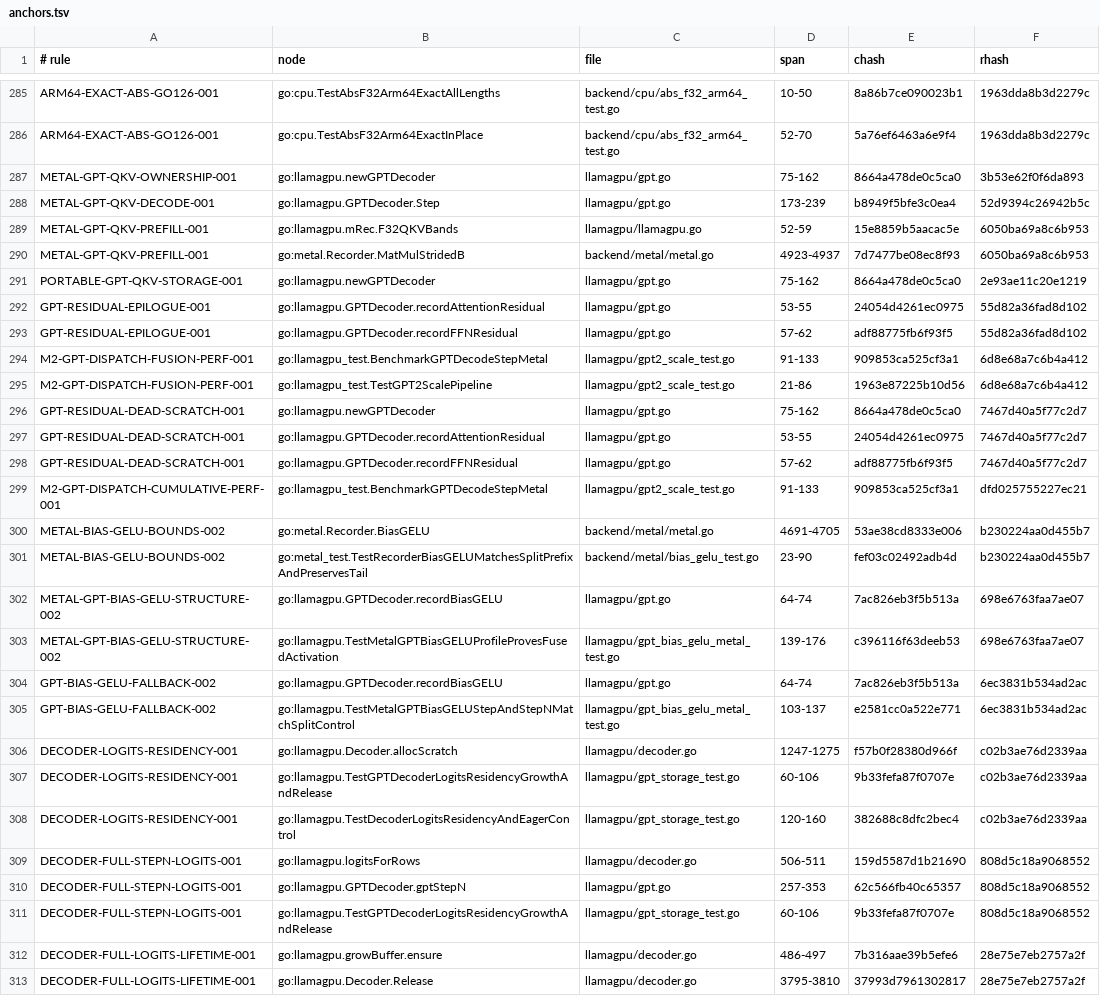
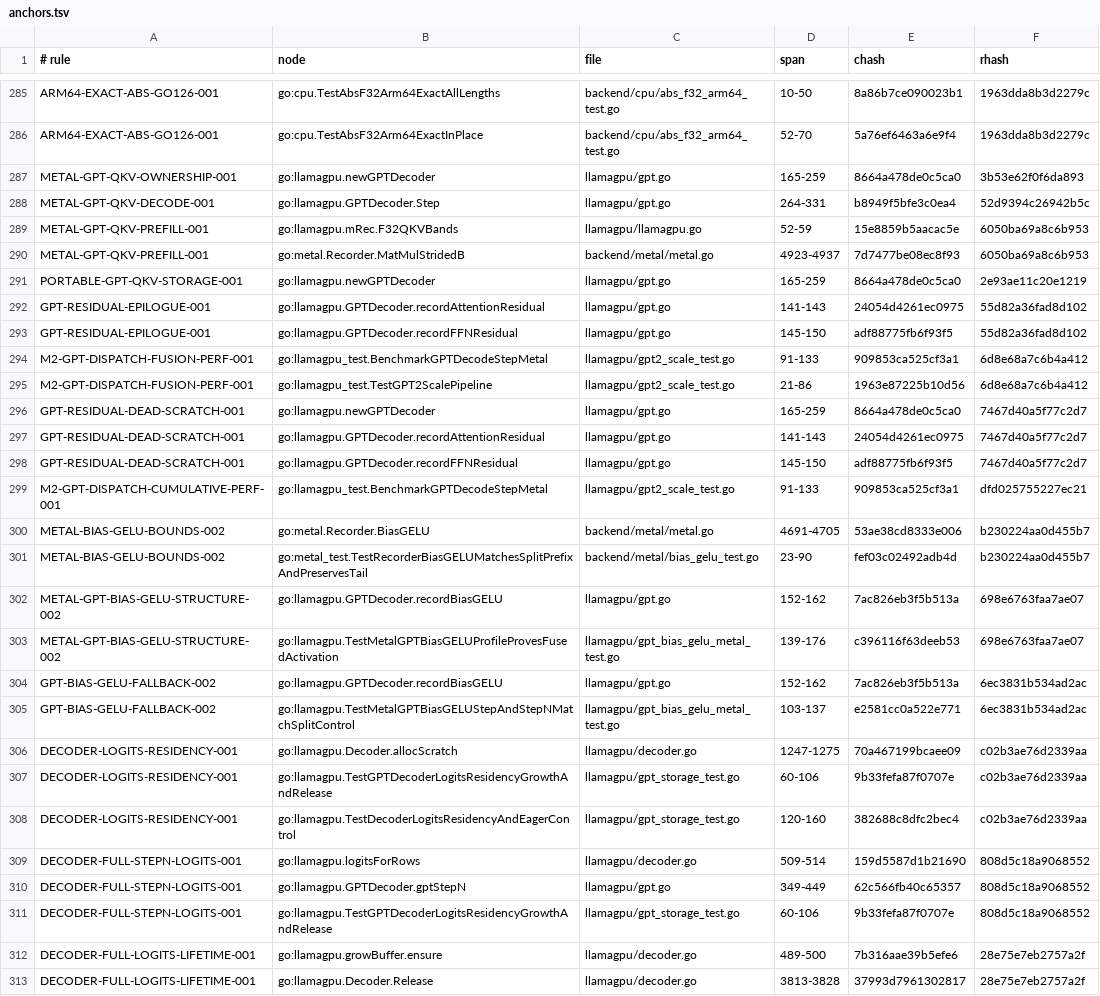
Before and after one commit to jxsl13/goai, a TSV file: .spectackle/anchors.tsv, drawn as a sheet; only a part is shown, gaps mark what is left out; the diff covers the shown part only.

```diff
--- a/.spectackle/anchors.tsv
+++ b/.spectackle/anchors.tsv
@@ -286,14 +286,14 @@ ARM64-EXACT-ABS-GO126-001	go:cpu.TestAbsF32Arm64ExactAllLengths	backend/cpu/abs_
 ARM64-EXACT-ABS-GO126-001	go:cpu.TestAbsF32Arm64ExactInPlace	backend/cpu/abs_f32_arm64_test.go	52-70	5a76ef6463a6e9f4	1963dda8b3d2279c
-METAL-GPT-QKV-OWNERSHIP-001	go:llamagpu.newGPTDecoder	llamagpu/gpt.go	75-162	8664a478de0c5ca0	3b53e62f0f6da893
-METAL-GPT-QKV-DECODE-001	go:llamagpu.GPTDecoder.Step	llamagpu/gpt.go	173-239	b8949f5bfe3c0ea4	52d9394c26942b5c
+METAL-GPT-QKV-OWNERSHIP-001	go:llamagpu.newGPTDecoder	llamagpu/gpt.go	165-259	8664a478de0c5ca0	3b53e62f0f6da893
+METAL-GPT-QKV-DECODE-001	go:llamagpu.GPTDecoder.Step	llamagpu/gpt.go	264-331	b8949f5bfe3c0ea4	52d9394c26942b5c
 METAL-GPT-QKV-PREFILL-001	go:llamagpu.mRec.F32QKVBands	llamagpu/llamagpu.go	52-59	15e8859b5aacac5e	6050ba69a8c6b953
 METAL-GPT-QKV-PREFILL-001	go:metal.Recorder.MatMulStridedB	backend/metal/metal.go	4923-4937	7d7477be08ec8f93	6050ba69a8c6b953
-PORTABLE-GPT-QKV-STORAGE-001	go:llamagpu.newGPTDecoder	llamagpu/gpt.go	75-162	8664a478de0c5ca0	2e93ae11c20e1219
-GPT-RESIDUAL-EPILOGUE-001	go:llamagpu.GPTDecoder.recordAttentionResidual	llamagpu/gpt.go	53-55	24054d4261ec0975	55d82a36fad8d102
-GPT-RESIDUAL-EPILOGUE-001	go:llamagpu.GPTDecoder.recordFFNResidual	llamagpu/gpt.go	57-62	adf88775fb6f93f5	55d82a36fad8d102
+PORTABLE-GPT-QKV-STORAGE-001	go:llamagpu.newGPTDecoder	llamagpu/gpt.go	165-259	8664a478de0c5ca0	2e93ae11c20e1219
+GPT-RESIDUAL-EPILOGUE-001	go:llamagpu.GPTDecoder.recordAttentionResidual	llamagpu/gpt.go	141-143	24054d4261ec0975	55d82a36fad8d102
+GPT-RESIDUAL-EPILOGUE-001	go:llamagpu.GPTDecoder.recordFFNResidual	llamagpu/gpt.go	145-150	adf88775fb6f93f5	55d82a36fad8d102
 M2-GPT-DISPATCH-FUSION-PERF-001	go:llamagpu_test.BenchmarkGPTDecodeStepMetal	llamagpu/gpt2_scale_test.go	91-133	909853ca525cf3a1	6d8e68a7c6b4a412
 M2-GPT-DISPATCH-FUSION-PERF-001	go:llamagpu_test.TestGPT2ScalePipeline	llamagpu/gpt2_scale_test.go	21-86	1963e87225b10d56	6d8e68a7c6b4a412
-GPT-RESIDUAL-DEAD-SCRATCH-001	go:llamagpu.newGPTDecoder	llamagpu/gpt.go	75-162	8664a478de0c5ca0	7467d40a5f77c2d7
-GPT-RESIDUAL-DEAD-SCRATCH-001	go:llamagpu.GPTDecoder.recordAttentionResidual	llamagpu/gpt.go	53-55	24054d4261ec0975	7467d40a5f77c2d7
-GPT-RESIDUAL-DEAD-SCRATCH-001	go:llamagpu.GPTDecoder.recordFFNResidual	llamagpu/gpt.go	57-62	adf88775fb6f93f5	7467d40a5f77c2d7
+GPT-RESIDUAL-DEAD-SCRATCH-001	go:llamagpu.newGPTDecoder	llamagpu/gpt.go	165-259	8664a478de0c5ca0	7467d40a5f77c2d7
+GPT-RESIDUAL-DEAD-SCRATCH-001	go:llamagpu.GPTDecoder.recordAttentionResidual	llamagpu/gpt.go	141-143	24054d4261ec0975	7467d40a5f77c2d7
+GPT-RESIDUAL-DEAD-SCRATCH-001	go:llamagpu.GPTDecoder.recordFFNResidual	llamagpu/gpt.go	145-150	adf88775fb6f93f5	7467d40a5f77c2d7
 M2-GPT-DISPATCH-CUMULATIVE-PERF-001	go:llamagpu_test.BenchmarkGPTDecodeStepMetal	llamagpu/gpt2_scale_test.go	91-133	909853ca525cf3a1	dfd025755227ec21
@@ -301,13 +301,13 @@ METAL-BIAS-GELU-BOUNDS-002	go:metal.Recorder.BiasGELU	backend/metal/metal.go	469
 METAL-BIAS-GELU-BOUNDS-002	go:metal_test.TestRecorderBiasGELUMatchesSplitPrefixAndPreservesTail	backend/metal/bias_gelu_test.go	23-90	fef03c02492adb4d	b230224aa0d455b7
-METAL-GPT-BIAS-GELU-STRUCTURE-002	go:llamagpu.GPTDecoder.recordBiasGELU	llamagpu/gpt.go	64-74	7ac826eb3f5b513a	698e6763faa7ae07
+METAL-GPT-BIAS-GELU-STRUCTURE-002	go:llamagpu.GPTDecoder.recordBiasGELU	llamagpu/gpt.go	152-162	7ac826eb3f5b513a	698e6763faa7ae07
 METAL-GPT-BIAS-GELU-STRUCTURE-002	go:llamagpu.TestMetalGPTBiasGELUProfileProvesFusedActivation	llamagpu/gpt_bias_gelu_metal_test.go	139-176	c396116f63deeb53	698e6763faa7ae07
-GPT-BIAS-GELU-FALLBACK-002	go:llamagpu.GPTDecoder.recordBiasGELU	llamagpu/gpt.go	64-74	7ac826eb3f5b513a	6ec3831b534ad2ac
+GPT-BIAS-GELU-FALLBACK-002	go:llamagpu.GPTDecoder.recordBiasGELU	llamagpu/gpt.go	152-162	7ac826eb3f5b513a	6ec3831b534ad2ac
 GPT-BIAS-GELU-FALLBACK-002	go:llamagpu.TestMetalGPTBiasGELUStepAndStepNMatchSplitControl	llamagpu/gpt_bias_gelu_metal_test.go	103-137	e2581cc0a522e771	6ec3831b534ad2ac
-DECODER-LOGITS-RESIDENCY-001	go:llamagpu.Decoder.allocScratch	llamagpu/decoder.go	1247-1275	f57b0f28380d966f	c02b3ae76d2339aa
+DECODER-LOGITS-RESIDENCY-001	go:llamagpu.Decoder.allocScratch	llamagpu/decoder.go	1247-1275	70a467199bcaee09	c02b3ae76d2339aa
 DECODER-LOGITS-RESIDENCY-001	go:llamagpu.TestGPTDecoderLogitsResidencyGrowthAndRelease	llamagpu/gpt_storage_test.go	60-106	9b33fefa87f0707e	c02b3ae76d2339aa
 DECODER-LOGITS-RESIDENCY-001	go:llamagpu.TestDecoderLogitsResidencyAndEagerControl	llamagpu/gpt_storage_test.go	120-160	382688c8dfc2bec4	c02b3ae76d2339aa
-DECODER-FULL-STEPN-LOGITS-001	go:llamagpu.logitsForRows	llamagpu/decoder.go	506-511	159d5587d1b21690	808d5c18a9068552
-DECODER-FULL-STEPN-LOGITS-001	go:llamagpu.GPTDecoder.gptStepN	llamagpu/gpt.go	257-353	62c566fb40c65357	808d5c18a9068552
+DECODER-FULL-STEPN-LOGITS-001	go:llamagpu.logitsForRows	llamagpu/decoder.go	509-514	159d5587d1b21690	808d5c18a9068552
+DECODER-FULL-STEPN-LOGITS-001	go:llamagpu.GPTDecoder.gptStepN	llamagpu/gpt.go	349-449	62c566fb40c65357	808d5c18a9068552
 DECODER-FULL-STEPN-LOGITS-001	go:llamagpu.TestGPTDecoderLogitsResidencyGrowthAndRelease	llamagpu/gpt_storage_test.go	60-106	9b33fefa87f0707e	808d5c18a9068552
-DECODER-FULL-LOGITS-LIFETIME-001	go:llamagpu.growBuffer.ensure	llamagpu/decoder.go	486-497	7b316aae39b5efe6	28e75e7eb2757a2f
-DECODER-FULL-LOGITS-LIFETIME-001	go:llamagpu.Decoder.Release	llamagpu/decoder.go	3795-3810	37993d7961302817	28e75e7eb2757a2f
+DECODER-FULL-LOGITS-LIFETIME-001	go:llamagpu.growBuffer.ensure	llamagpu/decoder.go	489-500	7b316aae39b5efe6	28e75e7eb2757a2f
+DECODER-FULL-LOGITS-LIFETIME-001	go:llamagpu.Decoder.Release	llamagpu/decoder.go	3813-3828	37993d7961302817	28e75e7eb2757a2f
```
Also changed, not shown: 9 added rows and 2 edited cells elsewhere in this file.
